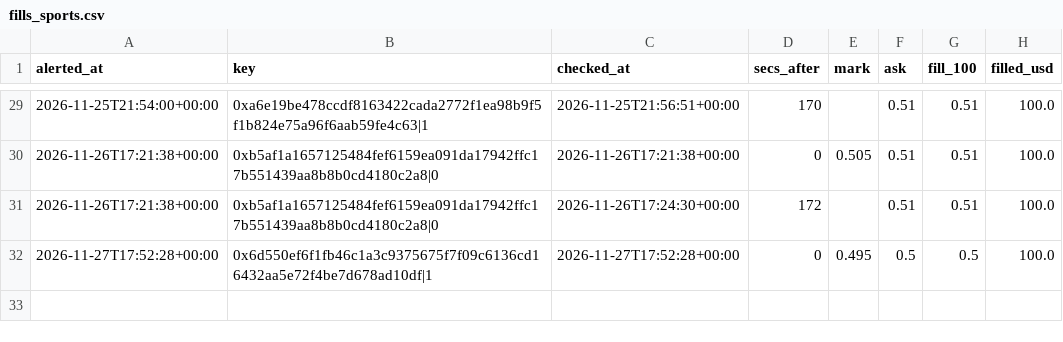
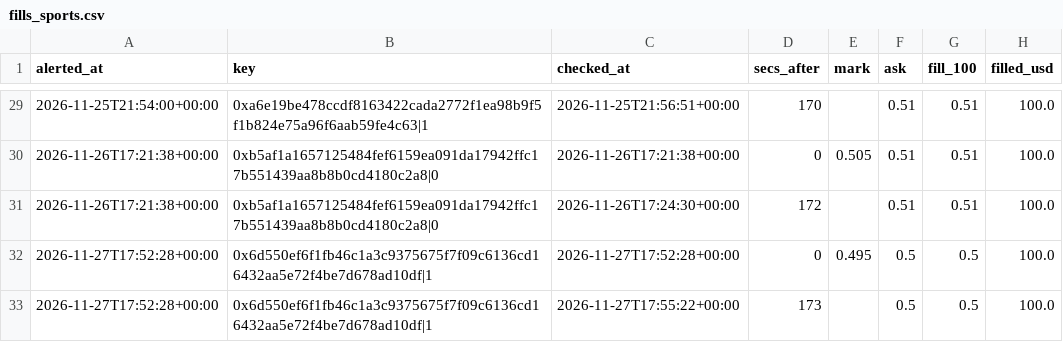
Before and after one commit to hunterscottsmith2-ctrl/polytail, a CSV file: fills_sports.csv, drawn as a sheet; only a part is shown, gaps mark what is left out.

```diff
--- a/fills_sports.csv
+++ b/fills_sports.csv
@@ -32 +32,2 @@ alerted_at,key,checked_at,secs_after,mark,ask,fill_100,filled_usd
 2026-11-27T17:52:28+00:00,0x6d550ef6f1fb46c1a3c9375675f7f09c6136cd16432aa5e72f4be7d678ad10df|1,2026-11-27T17:52:28+00:00,0,0.495,0.5,0.5,100.0
+2026-11-27T17:52:28+00:00,0x6d550ef6f1fb46c1a3c9375675f7f09c6136cd16432aa5e72f4be7d678ad10df|1,2026-11-27T17:55:22+00:00,173,,0.5,0.5,100.0
```
Also changed, not shown: 6 other files.
